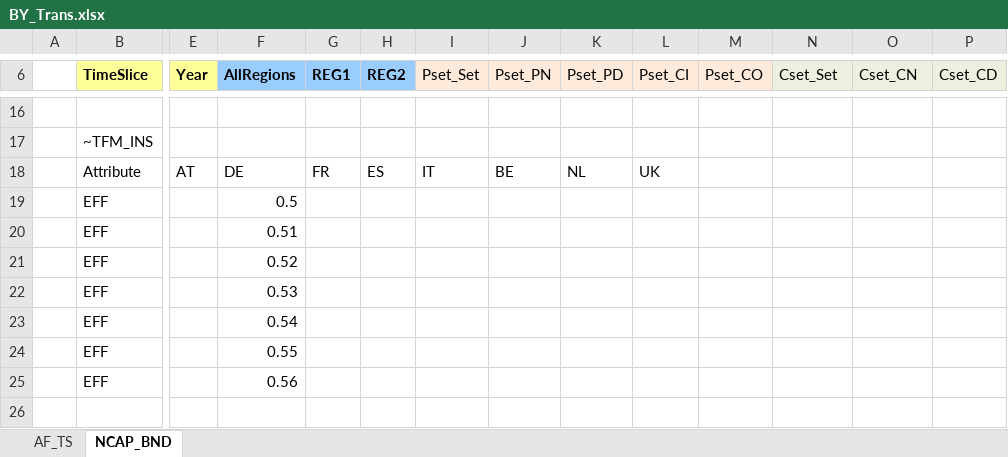
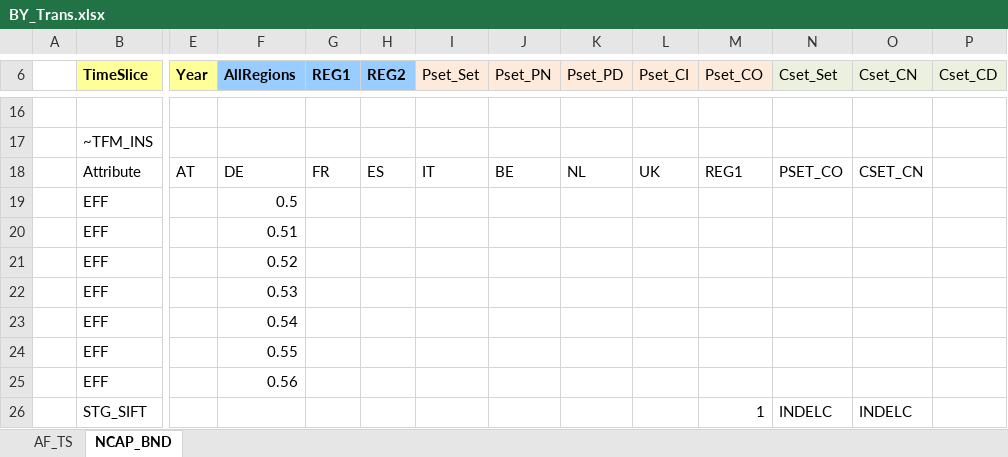
Before and after one commit to kanors-emr/Model_Demo_Adv_Veda, an Excel workbook: BY_Trans.xlsx, sheet NCAP_BND, drawn as a sheet; only a part is shown, gaps mark what is left out; values as stored, in another font and other column widths than the file's, no borders; rows hold the shown columns only; the diff names each change by its address in the sheet, - before the commit and + after, or states it on an @@ line.

```diff
--- a/BY_Trans.xlsx (sheet NCAP_BND)
+++ b/BY_Trans.xlsx (sheet NCAP_BND)
-M18 (Pset_CO): (empty)
+M18 (Pset_CO): REG1
-N18 (Cset_Set): (empty)
+N18 (Cset_Set): PSET_CO
-O18 (Cset_CN): (empty)
+O18 (Cset_CN): CSET_CN
+row 26:  | STG_SIFT |  |  |  |  |  |  |  |  | 1 | INDELC | INDELC
```
Also changed, not shown: SysSettings.xlsx, 1 other file.
